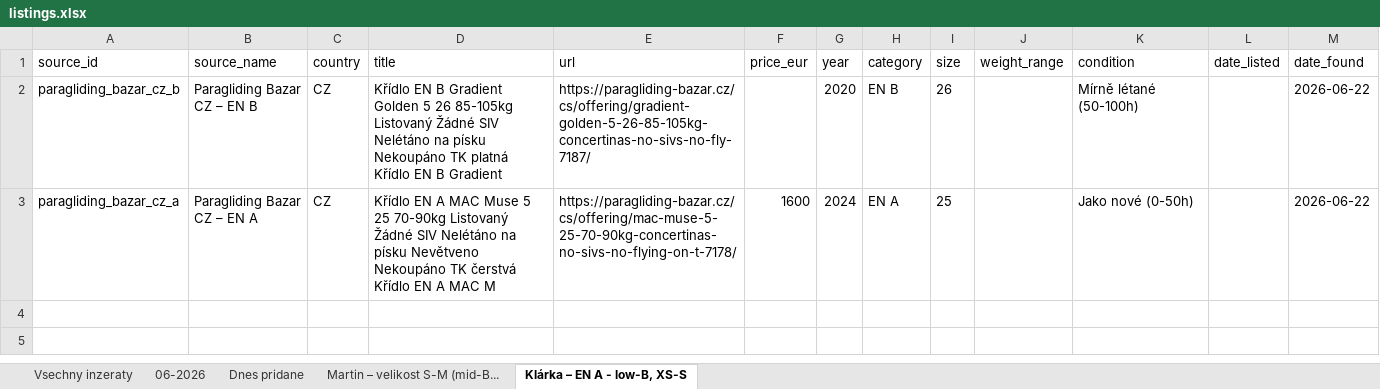
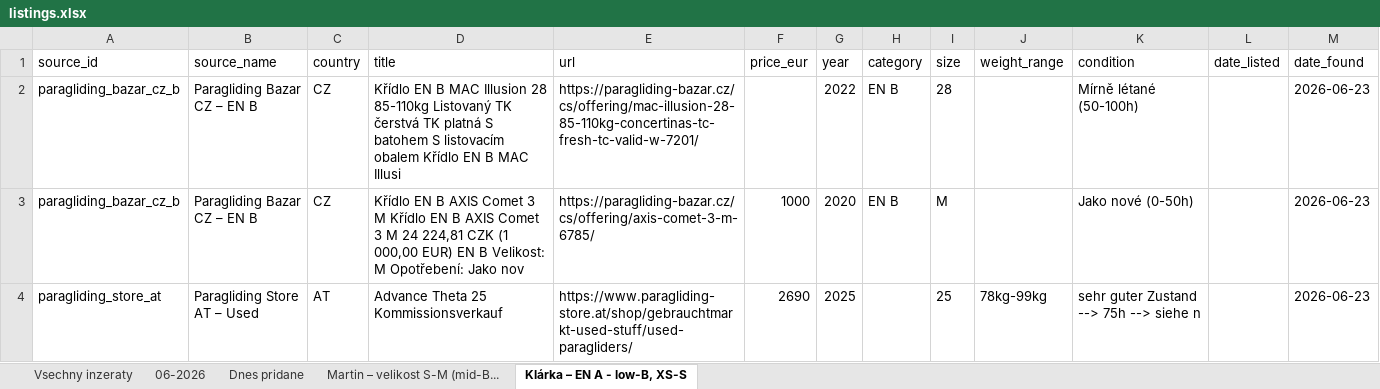
Before and after one commit to zimmema3/paragliding, an Excel workbook: data/bazar_watcher/listings.xlsx, sheet Klárka – EN A - low-B, XS-S, drawn as a sheet; values as stored, in another font and other column widths than the file's, no borders; removed rows and columns are numbered as before the commit, all else as after; the diff names each change by its address in the sheet, - before the commit and + after, or states it on an @@ line.

```diff
--- a/data/bazar_watcher/listings.xlsx (sheet Klárka – EN A - low-B, XS-S)
+++ b/data/bazar_watcher/listings.xlsx (sheet Klárka – EN A - low-B, XS-S)
-D2 (title): …EN B Gradient Golden 5 26 85-105kg Listovaný Žádné SIV Nelétáno na písku Nekoupáno TK platná Křídlo EN B Gradient
+D2 (title): …EN B MAC Illusion 28 85-110kg Listovaný TK čerstvá TK platná S batohem S listovacím obalem Křídlo EN B MAC Illusi
-E2 (url): https://paragliding-bazar.cz/cs/offering/gradient-golden-5-26-85-105kg-concertinas-no-sivs-no-fly-7187/
+E2 (url): https://paragliding-bazar.cz/cs/offering/mac-illusion-28-85-110kg-concertinas-tc-fresh-tc-valid-w-7201/
-G2 (year): 2020
+G2 (year): 2022
-I2 (size): 26
+I2 (size): 28
-M2 (date_found): 2026-06-22
+M2 (date_found): 2026-06-23
-row 3: paragliding_bazar_cz_a | Paragliding Bazar CZ – EN A | CZ | Křídlo EN A MAC Muse 5 25 70-90kg Listovaný Žádné SIV Nelétáno na písku Nevětveno Nekoupáno TK čerstvá Křídlo EN A MAC M | https://paragliding-bazar.cz/cs/offering/mac-muse-5-25-70-90kg-concertinas-no-sivs-no-flying-on-t-7178/ | 1600 | 2024 | EN A | 25 |  | Jako nové (0-50h) |  | 2026-06-22
+row 3: paragliding_bazar_cz_b | Paragliding Bazar CZ – EN B | CZ | Křídlo EN B AXIS Comet 3 M Křídlo EN B AXIS Comet 3 M 24 224,81 CZK (1 000,00 EUR) EN B Velikost: M Opotřebení: Jako nov | https://paragliding-bazar.cz/cs/offering/axis-comet-3-m-6785/ | 1000 | 2020 | EN B | M |  | Jako nové (0-50h) |  | 2026-06-23
+row 4: paragliding_store_at | Paragliding Store AT – Used | AT | Advance Theta 25 Kommissionsverkauf | https://www.paragliding-store.at/shop/gebrauchtmarkt-used-stuff/used-paragliders/ | 2690 | 2025 |  | 25 | 78kg-99kg | sehr guter Zustand --> 75h --> siehe n |  | 2026-06-23
```
Also changed, not shown: sheet Dnes pridane, sheet 06-2026, sheet Vsechny inzeraty, sheet Martin – velikost S-M (mid-B..., 1 other file.
